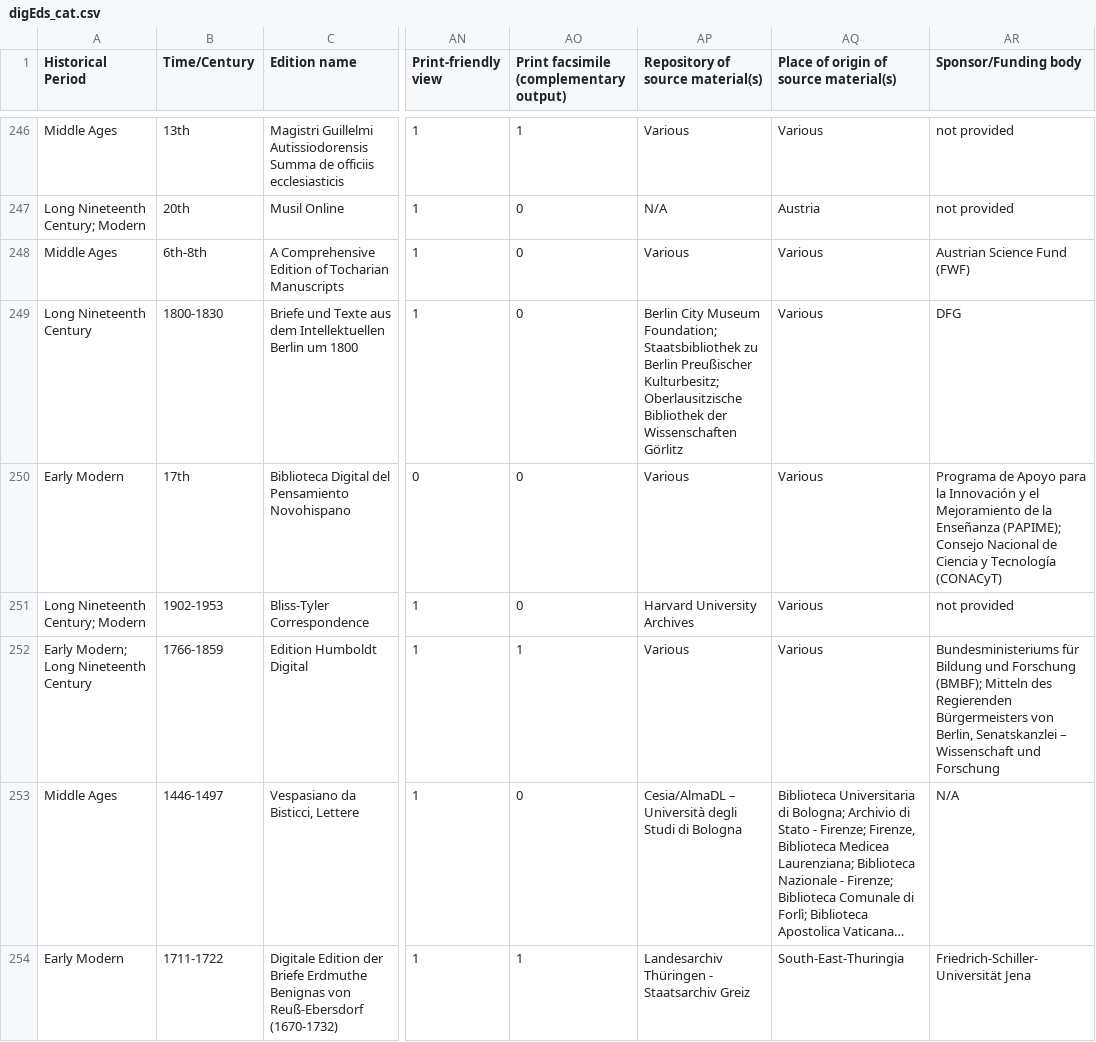
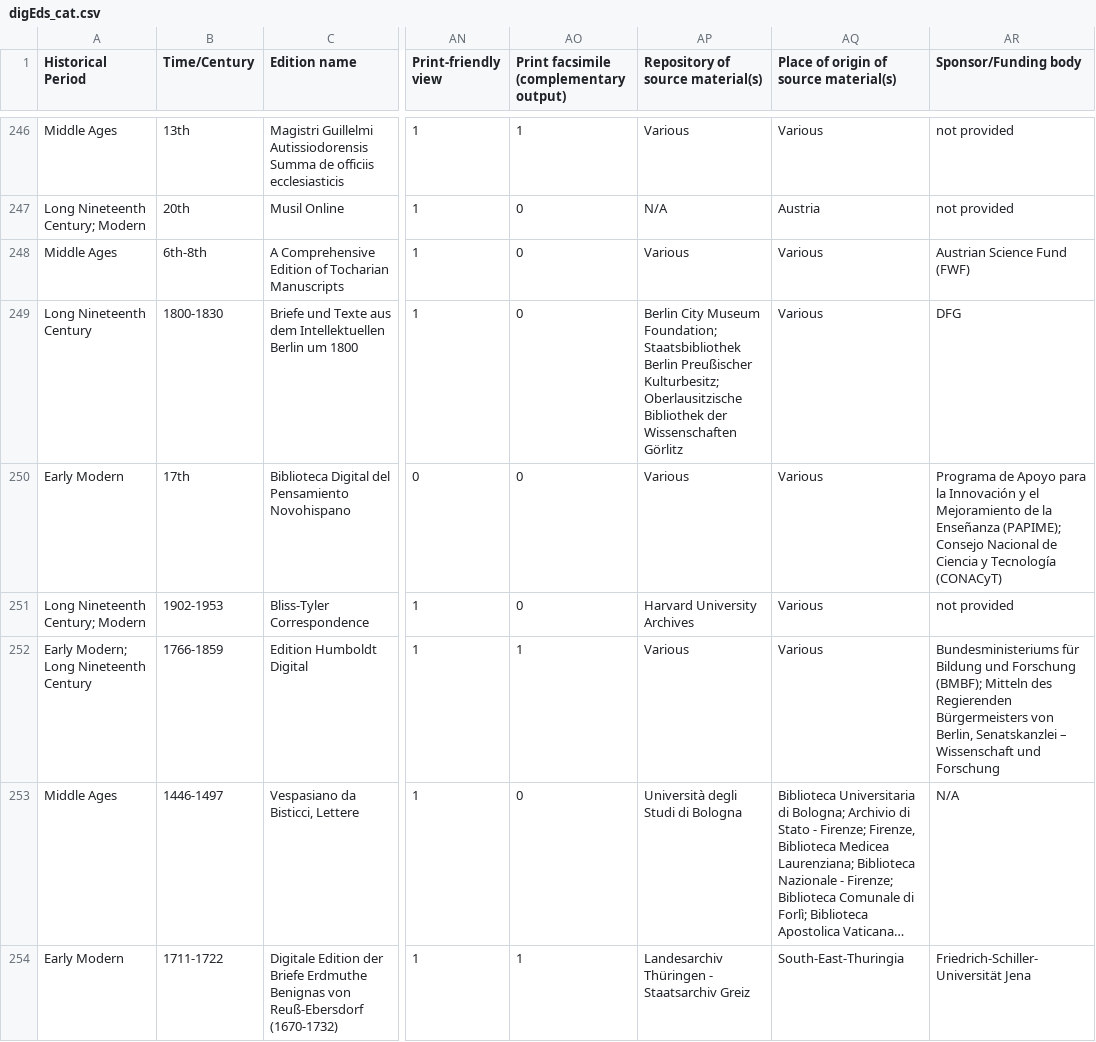
Before and after one commit to gfranzini/digEds_cat, a CSV file: digEds_cat.csv, drawn as a sheet; only a part is shown, gaps mark what is left out; long unchanged cells end in …; the diff covers the shown part only; the diff names each change by its address in the sheet, - before the commit and + after, or states it on an @@ line.

```diff
--- a/digEds_cat.csv
+++ b/digEds_cat.csv
-AP249 (Repository of source material(s)): …Foundation; Staatsbibliothek zu Berlin Preußischer…
+AP249 (Repository of source material(s)): …Foundation; Staatsbibliothek Berlin Preußischer…
-AP253 (Repository of source material(s)): Cesia/AlmaDL – Università degli Studi di Bologna
+AP253 (Repository of source material(s)): Università degli Studi di Bologna
```
Also changed, not shown: 19 edited cells elsewhere in this file, institutions_places_enriched.csv.
